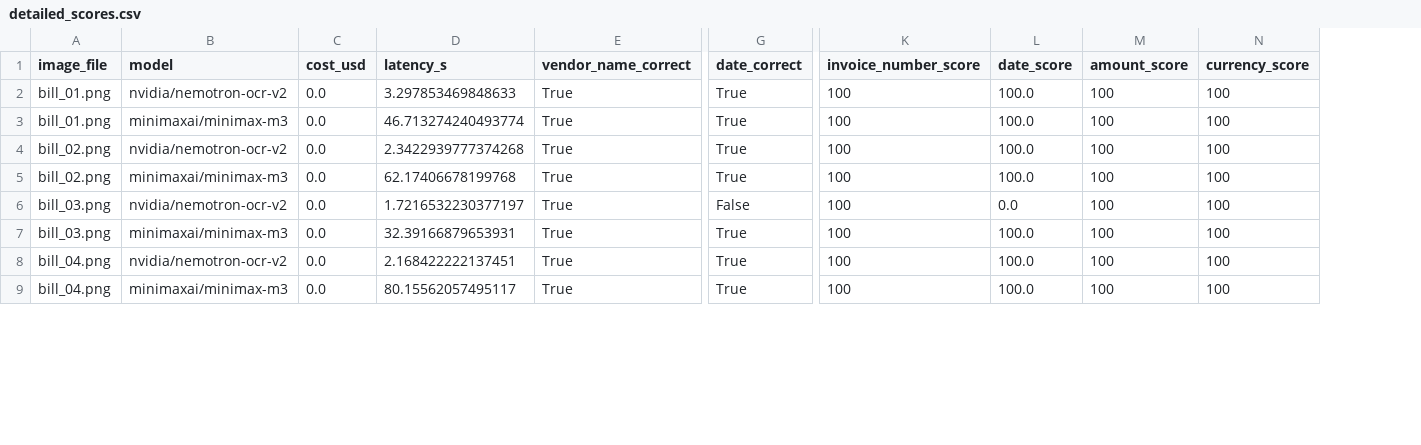
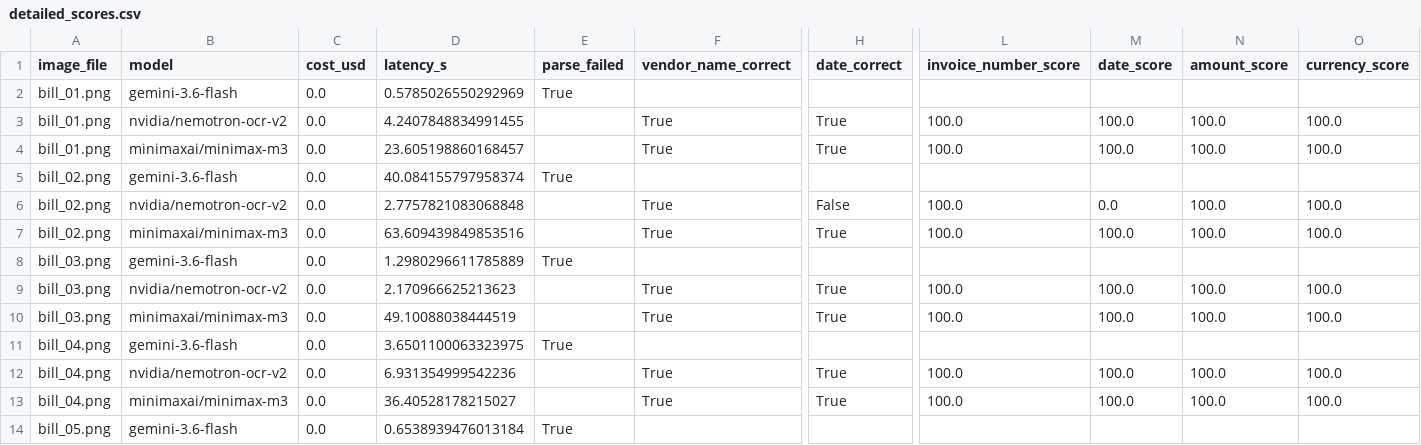
Before and after one commit to aneesmuhammeed/taxor-screening-task, a CSV file: results/detailed_scores.csv, drawn as a sheet; only a part is shown, gaps mark what is left out; addresses are those after the commit; rows hold the shown columns only; the diff covers the shown part only; the diff names each change by its address in the sheet, - before the commit and + after, or states it on an @@ line.

Commit message:
Add error handling for Gemini model and update results
- Updated raw_extractions.json to include error handling for the Gemini model, capturing RESOURCE_EXHAUSTED and UNAVAILABLE errors with detailed messages.
- Adjusted latency and token usage values for various entries.
- Corrected invoice dates and amounts in the extracted data.
- Added a new entry for each bill processed by the Gemini model indicating extraction failures.
- Updated results_table.csv to reflect the evaluation of the Gemini model with 10 parse failures.
- Introduced requirements.txt to manage project dependencies, including libraries for AI model interaction and data processing.

```diff
--- a/results/detailed_scores.csv
+++ b/results/detailed_scores.csv
+column E (parse_failed), empty
+row 2: bill_01.png | gemini-3.6-flash | 0.0 | 0.5785026550292969 | True
-D3 (latency_s): 3.297853469848633
+D3 (latency_s): 4.2407848834991455
-L3:L4 (invoice_number_score): 100
+L3:L4 (invoice_number_score): 100.0
-N3:N4 (amount_score): 100
+N3:N4 (amount_score): 100.0
-O3:O4 (currency_score): 100
+O3:O4 (currency_score): 100.0
-D4 (latency_s): 46.713274240493774
+D4 (latency_s): 23.605198860168457
+row 5: bill_02.png | gemini-3.6-flash | 0.0 | 40.084155797958374 | True
-D6 (latency_s): 2.3422939777374268
+D6 (latency_s): 2.7757821083068848
-H6 (date_correct): True
+H6 (date_correct): False
-L6:L7 (invoice_number_score): 100
+L6:L7 (invoice_number_score): 100.0
-M6 (date_score): 100.0
+M6 (date_score): 0.0
-N6:N7 (amount_score): 100
+N6:N7 (amount_score): 100.0
-O6:O7 (currency_score): 100
+O6:O7 (currency_score): 100.0
-D7 (latency_s): 62.17406678199768
+D7 (latency_s): 63.609439849853516
+row 8: bill_03.png | gemini-3.6-flash | 0.0 | 1.2980296611785889 | True
-D9 (latency_s): 1.7216532230377197
+D9 (latency_s): 2.170966625213623
-H9 (date_correct): False
+H9 (date_correct): True
-L9:L10 (invoice_number_score): 100
+L9:L10 (invoice_number_score): 100.0
-M9 (date_score): 0.0
+M9 (date_score): 100.0
-N9:N10 (amount_score): 100
+N9:N10 (amount_score): 100.0
-O9:O10 (currency_score): 100
+O9:O10 (currency_score): 100.0
-D10 (latency_s): 32.39166879653931
+D10 (latency_s): 49.10088038444519
+row 11: bill_04.png | gemini-3.6-flash | 0.0 | 3.6501100063323975 | True
-D12 (latency_s): 2.168422222137451
+D12 (latency_s): 6.931354999542236
-L12:L13 (invoice_number_score): 100
+L12:L13 (invoice_number_score): 100.0
-N12:N13 (amount_score): 100
+N12:N13 (amount_score): 100.0
-O12:O13 (currency_score): 100
+O12:O13 (currency_score): 100.0
-D13 (latency_s): 80.15562057495117
+D13 (latency_s): 36.40528178215027
+row 14: bill_05.png | gemini-3.6-flash | 0.0 | 0.6538939476013184 | True
```
Also changed, not shown: 5 added rows and 48 edited cells elsewhere in this file, results/results_table.csv, 3 other files.
